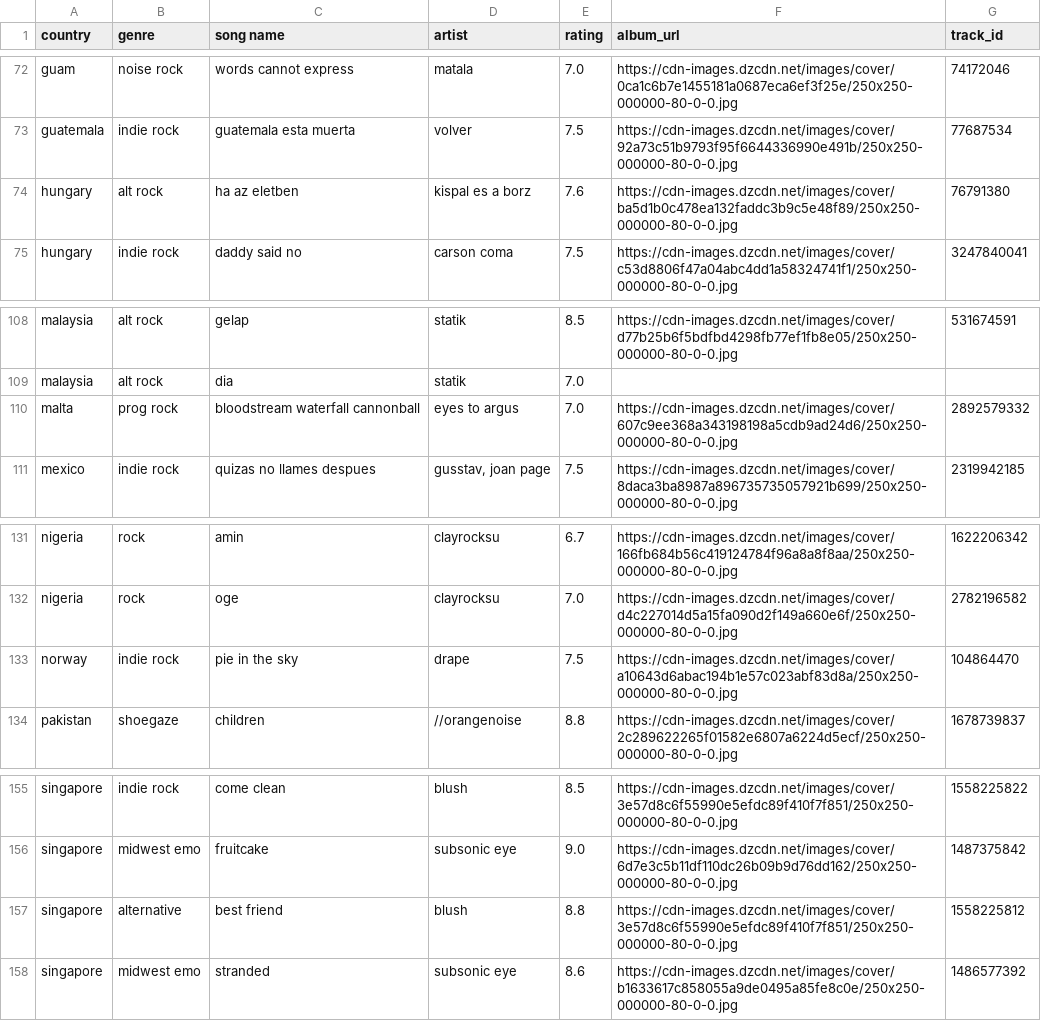
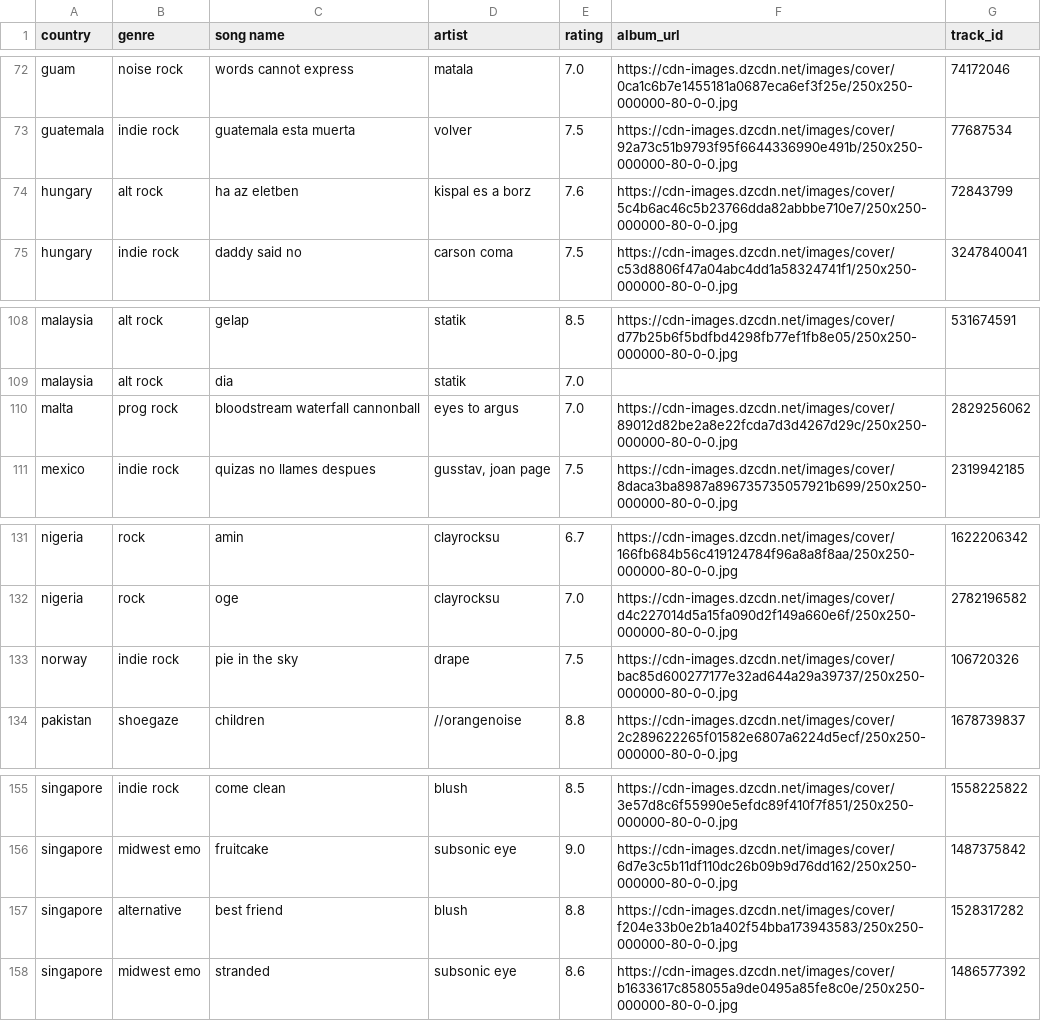
Before and after one commit to saladchalice/Alt-Around-the-World, a CSV file: data/lnos2.csv, drawn as a sheet; only a part is shown, gaps mark what is left out.

```diff
--- a/data/lnos2.csv
+++ b/data/lnos2.csv
@@ -73,3 +73,3 @@ guam,noise rock,words cannot express,matala,7.0,https://cdn-images.dzcdn.net/ima
 guatemala,indie rock,guatemala esta muerta,volver,7.5,https://cdn-images.dzcdn.net/images/cover/92a73c51b9793f95f6644336990e491b/250x250-000000-80-0-0.jpg,77687534
-hungary,alt rock,ha az eletben,kispal es a borz,7.6,https://cdn-images.dzcdn.net/images/cover/ba5d1b0c478ea132faddc3b9c5e48f89/250x250-000000-80-0-0.jpg,76791380
+hungary,alt rock,ha az eletben,kispal es a borz,7.6,https://cdn-images.dzcdn.net/images/cover/5c4b6ac46c5b23766dda82abbbe710e7/250x250-000000-80-0-0.jpg,72843799
 hungary,indie rock,daddy said no,carson coma,7.5,https://cdn-images.dzcdn.net/images/cover/c53d8806f47a04abc4dd1a58324741f1/250x250-000000-80-0-0.jpg,3247840041
@@ -109,3 +109,3 @@ malaysia,alt rock,gelap,statik,8.5,https://cdn-images.dzcdn.net/images/cover/d77
 malaysia,alt rock,dia,statik,7.0,,
-malta,prog rock,bloodstream waterfall cannonball,eyes to argus,7.0,https://cdn-images.dzcdn.net/images/cover/607c9ee368a343198198a5cdb9ad24d6/250x250-000000-80-0-0.jpg,2892579332
+malta,prog rock,bloodstream waterfall cannonball,eyes to argus,7.0,https://cdn-images.dzcdn.net/images/cover/89012d82be2a8e22fcda7d3d4267d29c/250x250-000000-80-0-0.jpg,2829256062
 mexico,indie rock,quizas no llames despues,"gusstav, joan page",7.5,https://cdn-images.dzcdn.net/images/cover/8daca3ba8987a896735735057921b699/250x250-000000-80-0-0.jpg,2319942185
@@ -132,3 +132,3 @@ nigeria,rock,amin,clayrocksu,6.7,https://cdn-images.dzcdn.net/images/cover/166fb
 nigeria,rock,oge,clayrocksu,7.0,https://cdn-images.dzcdn.net/images/cover/d4c227014d5a15fa090d2f149a660e6f/250x250-000000-80-0-0.jpg,2782196582
-norway,indie rock,pie in the sky,drape,7.5,https://cdn-images.dzcdn.net/images/cover/a10643d6abac194b1e57c023abf83d8a/250x250-000000-80-0-0.jpg,104864470
+norway,indie rock,pie in the sky,drape,7.5,https://cdn-images.dzcdn.net/images/cover/bac85d600277177e32ad644a29a39737/250x250-000000-80-0-0.jpg,106720326
 pakistan,shoegaze,children,//orangenoise,8.8,https://cdn-images.dzcdn.net/images/cover/2c289622265f01582e6807a6224d5ecf/250x250-000000-80-0-0.jpg,1678739837
@@ -156,3 +156,3 @@ singapore,indie rock,come clean,blush,8.5,https://cdn-images.dzcdn.net/images/co
 singapore,midwest emo  ,fruitcake ,subsonic eye,9.0,https://cdn-images.dzcdn.net/images/cover/6d7e3c5b11df110dc26b09b9d76dd162/250x250-000000-80-0-0.jpg,1487375842
-singapore,alternative,best friend,blush,8.8,https://cdn-images.dzcdn.net/images/cover/3e57d8c6f55990e5efdc89f410f7f851/250x250-000000-80-0-0.jpg,1558225812
+singapore,alternative,best friend,blush,8.8,https://cdn-images.dzcdn.net/images/cover/f204e33b0e2b1a402f54bba173943583/250x250-000000-80-0-0.jpg,1528317282
 singapore,midwest emo,stranded,subsonic eye,8.6,https://cdn-images.dzcdn.net/images/cover/b1633617c858055a9de0495a85fe8c0e/250x250-000000-80-0-0.jpg,1486577392
```
Also changed, not shown: 1 other file.
